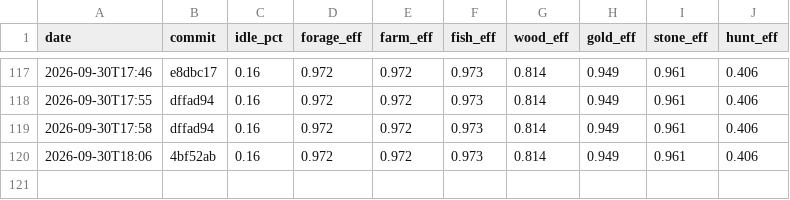
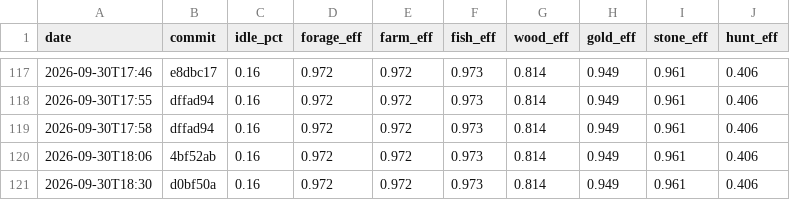
Before and after one commit to DigiMonk73/Empires, a CSV file: docs/metrics/econ.csv, drawn as a sheet; only a part is shown, gaps mark what is left out; the diff names each change by its address in the sheet, - before the commit and + after, or states it on an @@ line.

```diff
--- a/docs/metrics/econ.csv
+++ b/docs/metrics/econ.csv
+row 121: 2026-09-30T18:30 | d0bf50a | 0.16 | 0.972 | 0.972 | 0.973 | 0.814 | 0.949 | 0.961 | 0.406
```
Also changed, not shown: docs/metrics/ai.csv, docs/metrics/battle.csv, 26 other files.
